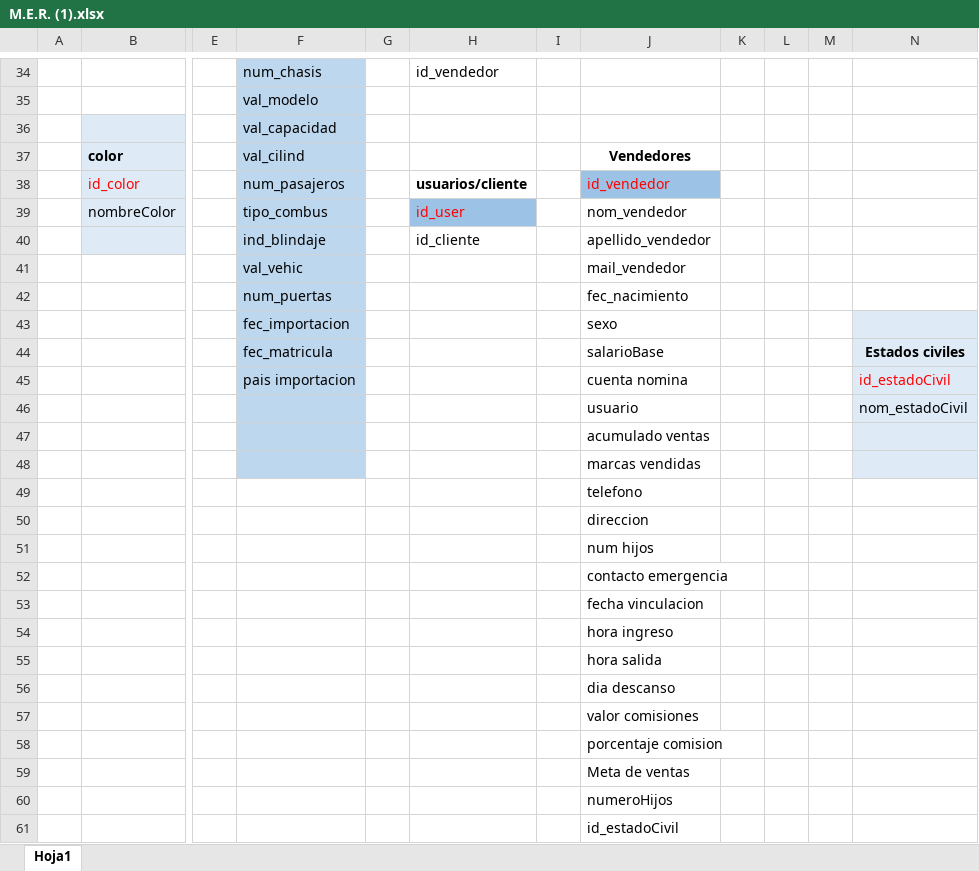
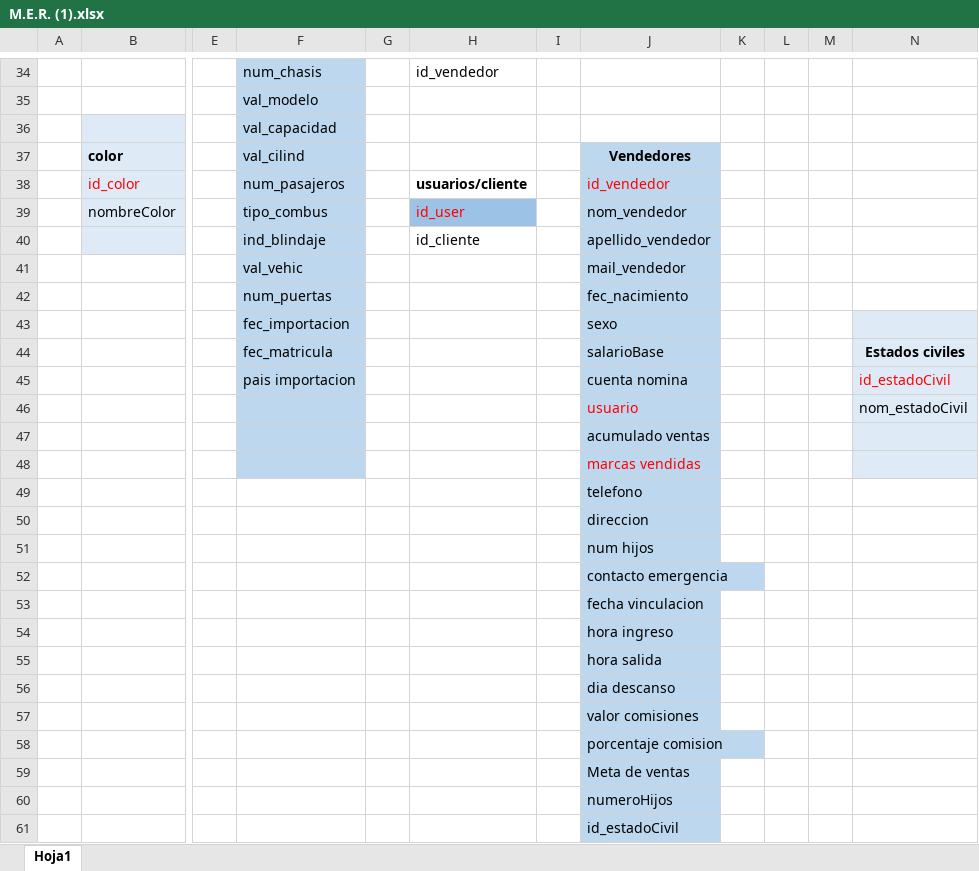
Before and after one commit to juandacf/carroLoco, an Excel workbook: M.E.R. (1).xlsx, sheet Hoja1, drawn as a sheet; only a part is shown, gaps mark what is left out; values as stored, in another font and other column widths than the file's, no borders; charts and pictures not drawn; the diff covers the shown part only; the diff names each change by its address in the sheet, - before the commit and + after, or states it on an @@ line.

```diff
--- a/M.E.R. (1).xlsx (sheet Hoja1)
+++ b/M.E.R. (1).xlsx (sheet Hoja1)
-J37 fill: none
+J37 fill: #BDD7EE
-J38 fill: #9CC2E5
+J38 fill: #BDD7EE
-J39:J61 fill: none
+J39:J61 fill: #BDD7EE
-J46 text colour: black
+J46 text colour: #FF0000
-J48 text colour: black
+J48 text colour: #FF0000
```
Also changed, not shown: cell formats elsewhere in this sheet, 1 other file.
